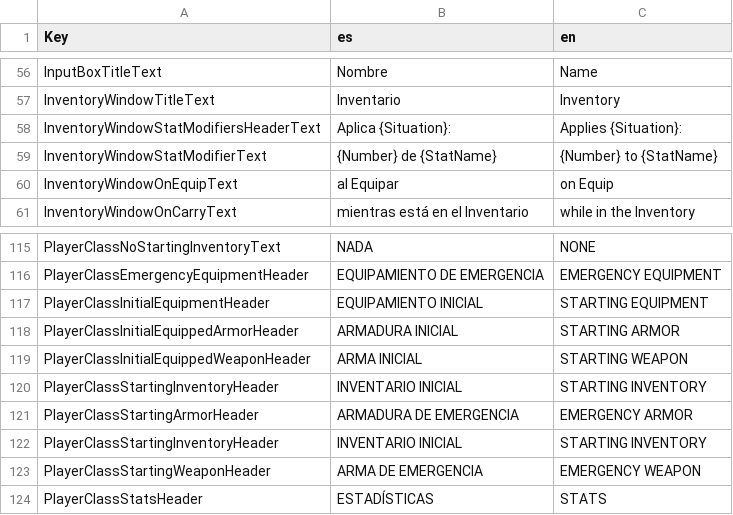
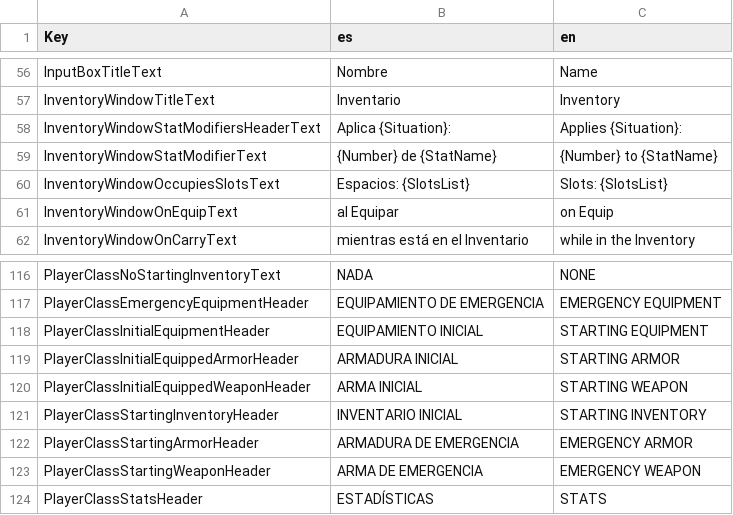
Before and after one commit to Shiigu/RogueCustoms, a CSV file: RogueCustomsGodotClient/Localizations/locales.csv, drawn as a sheet; only a part is shown, gaps mark what is left out.

Commit message:
Fixed logic to handle item types that occupy 2 slots

```diff
--- a/RogueCustomsGodotClient/Localizations/locales.csv
+++ b/RogueCustomsGodotClient/Localizations/locales.csv
@@ -59,2 +59,3 @@ InventoryWindowStatModifiersHeaderText,Aplica {Situation}:,Applies {Situation}:
 InventoryWindowStatModifierText,{Number} de {StatName},{Number} to {StatName}
+InventoryWindowOccupiesSlotsText,Espacios: {SlotsList},Slots: {SlotsList}
 InventoryWindowOnEquipText,al Equipar,on Equip
@@ -121,3 +122,2 @@ PlayerClassStartingInventoryHeader,INVENTARIO INICIAL,STARTING INVENTORY
 PlayerClassStartingArmorHeader,ARMADURA DE EMERGENCIA,EMERGENCY ARMOR
-PlayerClassStartingInventoryHeader,INVENTARIO INICIAL,STARTING INVENTORY
 PlayerClassStartingWeaponHeader,ARMA DE EMERGENCIA,EMERGENCY WEAPON
```
Also changed, not shown: 20 other files.
